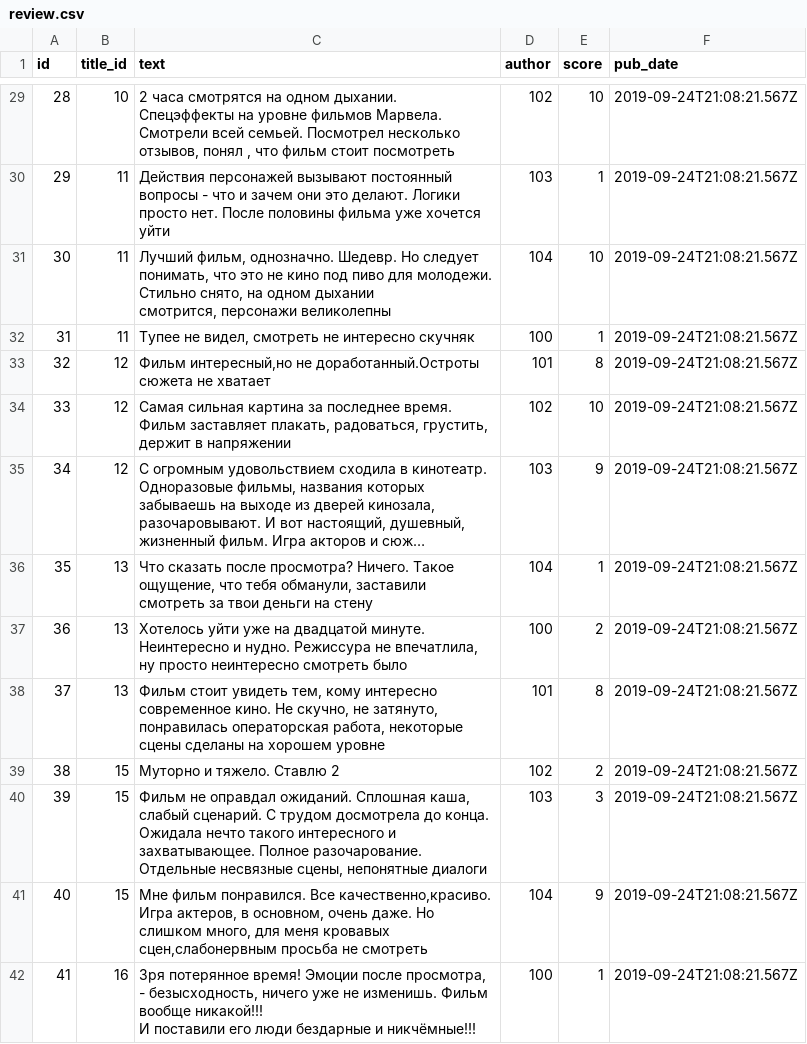
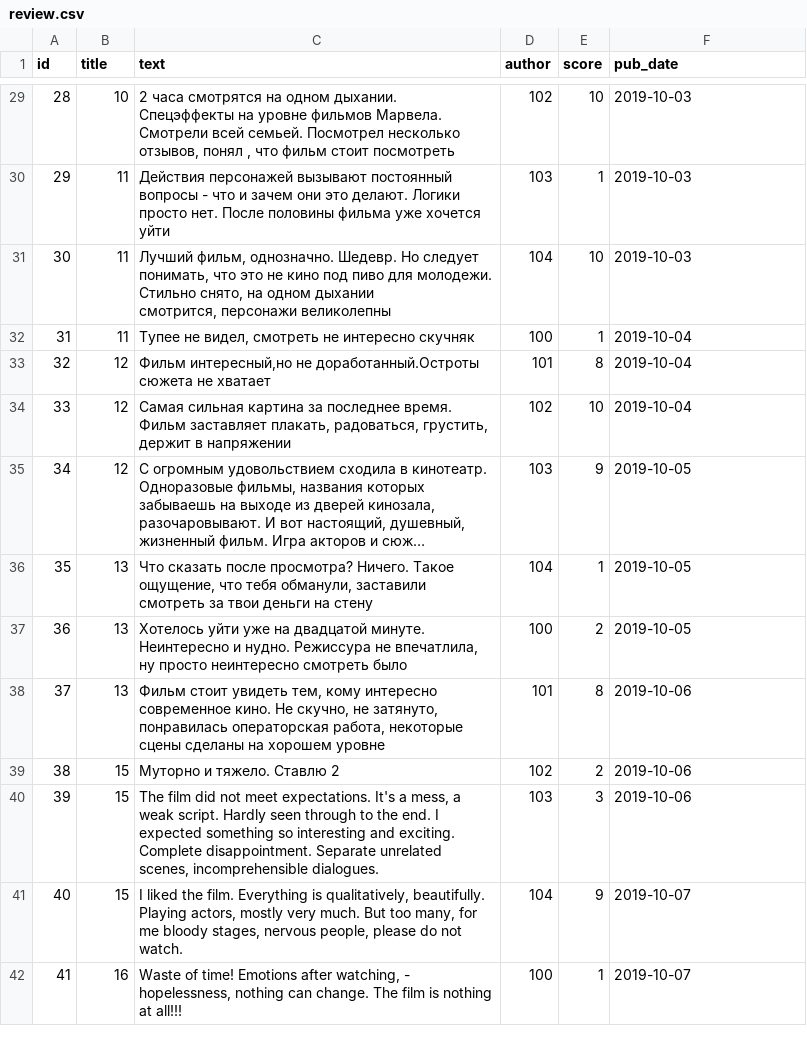
Before and after one commit to olifirovai/YaMDb_API, a CSV file: data/review.csv, drawn as a sheet; only a part is shown, gaps mark what is left out; long unchanged cells end in …; ↵ is a line break in a cell; the diff covers the shown part only; the diff names each change by its address in the sheet, - before the commit and + after, or states it on an @@ line.

```diff
--- a/data/review.csv
+++ b/data/review.csv
-B1: title_id
+B1: title
-F29:F31 (pub_date): 2019-09-24T21:08:21.567Z
+F29:F31 (pub_date): 2019-10-03
-F32:F34 (pub_date): 2019-09-24T21:08:21.567Z
+F32:F34 (pub_date): 2019-10-04
-F35:F37 (pub_date): 2019-09-24T21:08:21.567Z
+F35:F37 (pub_date): 2019-10-05
-F38:F40 (pub_date): 2019-09-24T21:08:21.567Z
+F38:F40 (pub_date): 2019-10-06
-C40 (text): Фильм не оправдал ожиданий. Сплошная каша, слабый сценарий. С трудом досмотрела до конца. Ожидала нечто такого интересного и захватывающее. Полное разочарование. Отдельные несвязные сцены, непонятные диалоги
+C40 (text): The film did not meet expectations. It's a mess, a weak script. Hardly seen through to the end. I expected something so interesting and exciting. Complete disappointment. Separate unrelated scenes, incomprehensible dialogues.
-C41 (text): Мне фильм понравился. Все качественно,красиво. Игра актеров, в основном, очень даже. Но слишком много, для меня кровавых сцен,слабонервным просьба не смотреть
+C41 (text): I liked the film. Everything is qualitatively, beautifully. Playing actors, mostly very much. But too many, for me bloody stages, nervous people, please do not watch.
-F41:F42 (pub_date): 2019-09-24T21:08:21.567Z
+F41:F42 (pub_date): 2019-10-07
-C42 (text): Зря потерянное время! Эмоции после просмотра, - безысходность, ничего уже не изменишь. Фильм вообще никакой!!! ↵ И поставили его люди бездарные и никчёмные!!!
+C42 (text): Waste of time! Emotions after watching, - hopelessness, nothing can change. The film is nothing at all!!!
```
Also changed, not shown: 100 edited cells elsewhere in this file, data/comments.csv, data/titles.csv, 5 other files.
